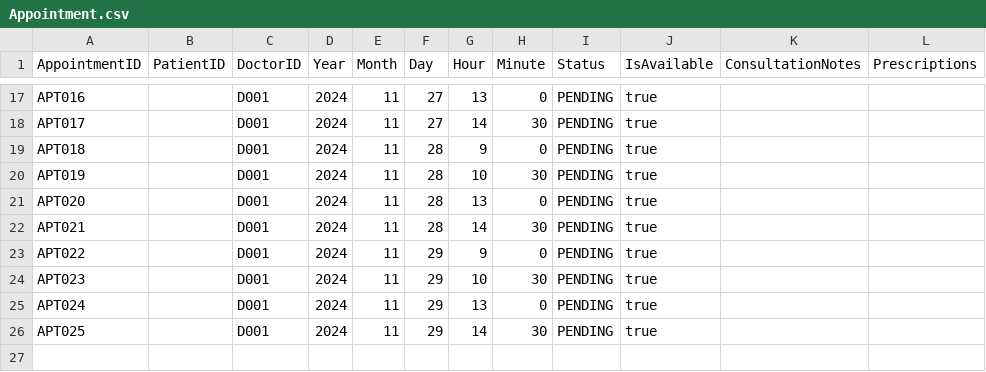
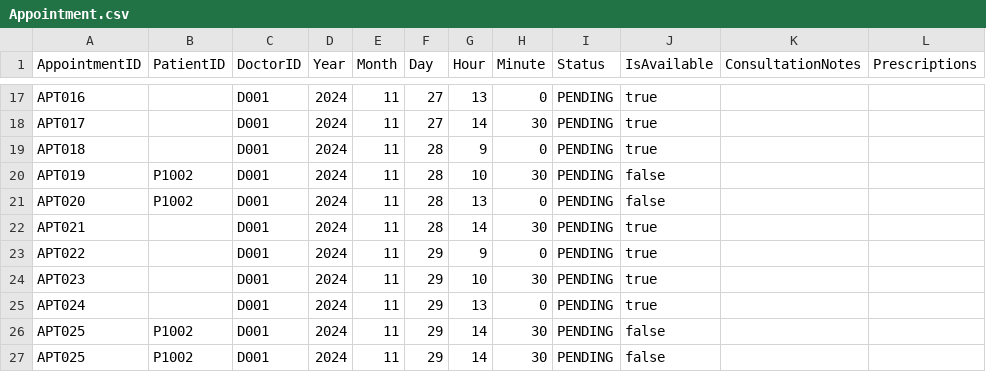
Before and after one commit to MeIsntMe/SC2002, a CSV file: hospitalsystem/data/Appointment.csv, drawn as a sheet; only a part is shown, gaps mark what is left out; the diff names each change by its address in the sheet, - before the commit and + after, or states it on an @@ line.

```diff
--- a/hospitalsystem/data/Appointment.csv
+++ b/hospitalsystem/data/Appointment.csv
-B20:B21 (PatientID): (empty)
+B20:B21 (PatientID): P1002
-J20:J21 (IsAvailable): true
+J20:J21 (IsAvailable): false
-B26 (PatientID): (empty)
+B26 (PatientID): P1002
-J26 (IsAvailable): true
+J26 (IsAvailable): false
+row 27: APT025 | P1002 | D001 | 2024 | 11 | 29 | 14 | 30 | PENDING | false
```
Also changed, not shown: hospitalsystem/data/Patient_List.csv, 12 other files.
